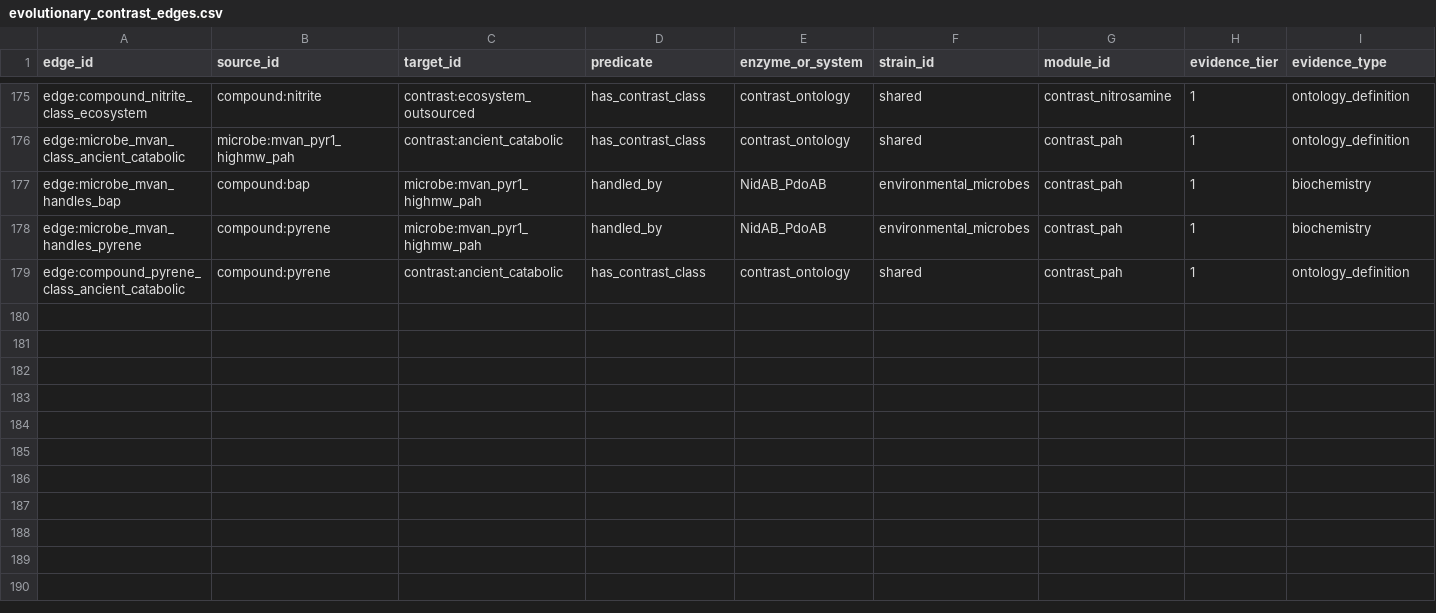
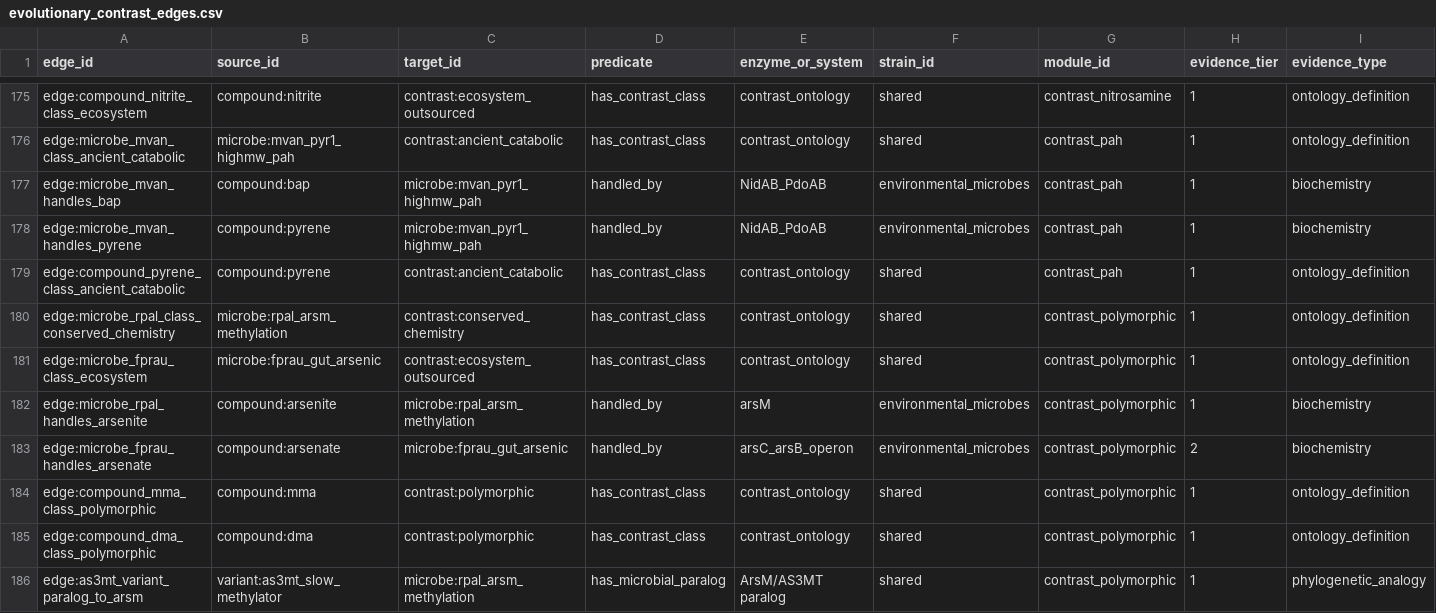
Before and after one commit to kpienta-cloud/geobacter, a CSV file: geotoxgraph/evolutionary_contrast_edges.csv, drawn as a sheet; only a part is shown, gaps mark what is left out; rows hold the shown columns only; the diff names each change by its address in the sheet, - before the commit and + after, or states it on an @@ line.

```diff
--- a/geotoxgraph/evolutionary_contrast_edges.csv
+++ b/geotoxgraph/evolutionary_contrast_edges.csv
+row 180: edge:microbe_rpal_class_conserved_chemistry | microbe:rpal_arsm_methylation | contrast:conserved_chemistry | has_contrast_class | contrast_ontology | shared | contrast_polymorphic | 1 | ontology_definition
+row 181: edge:microbe_fprau_class_ecosystem | microbe:fprau_gut_arsenic | contrast:ecosystem_outsourced | has_contrast_class | contrast_ontology | shared | contrast_polymorphic | 1 | ontology_definition
+row 182: edge:microbe_rpal_handles_arsenite | compound:arsenite | microbe:rpal_arsm_methylation | handled_by | arsM | environmental_microbes | contrast_polymorphic | 1 | biochemistry
+row 183: edge:microbe_fprau_handles_arsenate | compound:arsenate | microbe:fprau_gut_arsenic | handled_by | arsC_arsB_operon | environmental_microbes | contrast_polymorphic | 2 | biochemistry
+row 184: edge:compound_mma_class_polymorphic | compound:mma | contrast:polymorphic | has_contrast_class | contrast_ontology | shared | contrast_polymorphic | 1 | ontology_definition
+row 185: edge:compound_dma_class_polymorphic | compound:dma | contrast:polymorphic | has_contrast_class | contrast_ontology | shared | contrast_polymorphic | 1 | ontology_definition
+row 186: edge:as3mt_variant_paralog_to_arsm | variant:as3mt_slow_methylator | microbe:rpal_arsm_methylation | has_microbial_paralog | ArsM/AS3MT paralog | shared | contrast_polymorphic | 1 | phylogenetic_analogy
```
Also changed, not shown: geotoxgraph/geotoxgraph_edges.csv, geotoxgraph/geotoxgraph_edges_enriched.csv, 9 other files.
